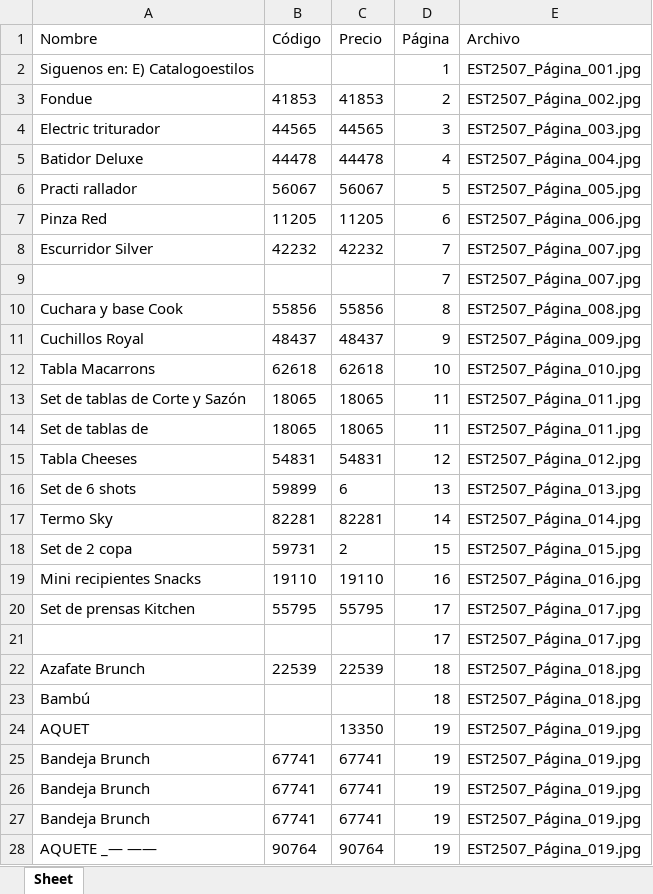
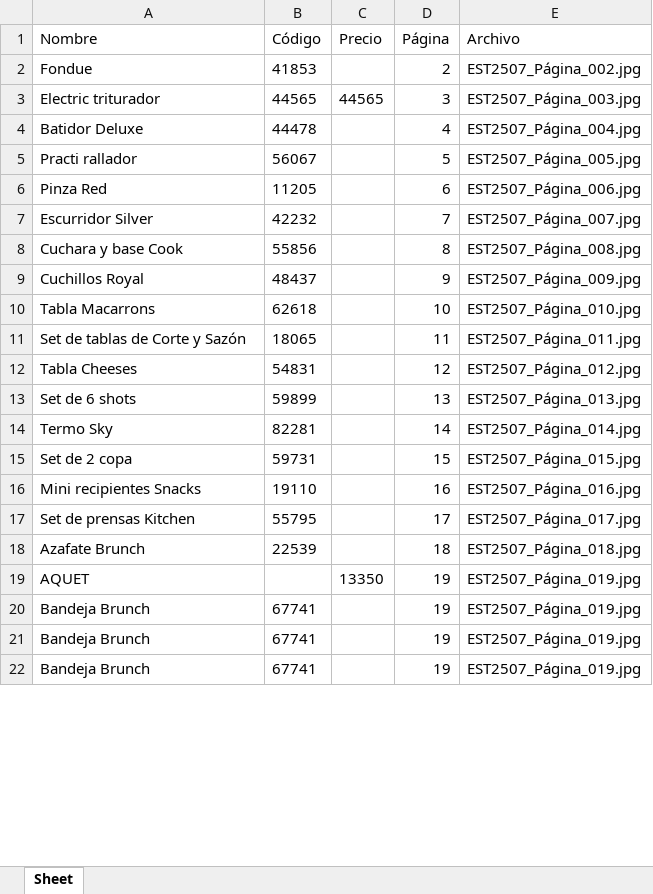
Before and after one commit to dsols8/sistema_agentes_img_ojiar, an Excel workbook: src/productos.xlsx, sheet Sheet, drawn as a sheet; only a part is shown; values as stored, in another font and other column widths than the file's, no borders; removed rows and columns are numbered as before the commit, all else as after; the diff covers the shown part only; the diff names each change by its address in the sheet, - before the commit and + after, or states it on an @@ line.

```diff
--- a/src/productos.xlsx (sheet Sheet)
+++ b/src/productos.xlsx (sheet Sheet)
-row 2: Siguenos en: E) Catalogoestilos |  |  | 1 | EST2507_Página_001.jpg
-C2 (Precio): 41853
+C2 (Precio): (empty)
-C4 (Precio): 44478
+C4 (Precio): (empty)
-C5 (Precio): 56067
+C5 (Precio): (empty)
-C6 (Precio): 11205
+C6 (Precio): (empty)
-C7 (Precio): 42232
+C7 (Precio): (empty)
-row 9:  |  |  | 7 | EST2507_Página_007.jpg
-C8 (Precio): 55856
+C8 (Precio): (empty)
-C9 (Precio): 48437
+C9 (Precio): (empty)
-C10 (Precio): 62618
+C10 (Precio): (empty)
-C11 (Precio): 18065
+C11 (Precio): (empty)
-row 14: Set de tablas de | 18065 | 18065 | 11 | EST2507_Página_011.jpg
-C12 (Precio): 54831
+C12 (Precio): (empty)
-C13 (Precio): 6
+C13 (Precio): (empty)
-C14 (Precio): 82281
+C14 (Precio): (empty)
-C15 (Precio): 2
+C15 (Precio): (empty)
-C16 (Precio): 19110
+C16 (Precio): (empty)
-C17 (Precio): 55795
+C17 (Precio): (empty)
-row 21:  |  |  | 17 | EST2507_Página_017.jpg
-C18 (Precio): 22539
+C18 (Precio): (empty)
-row 23: Bambú |  |  | 18 | EST2507_Página_018.jpg
-C20:C22 (Precio): 67741
+C20:C22 (Precio): (empty)
-row 28: AQUETE _— —— | 90764 | 90764 | 19 | EST2507_Página_019.jpg
```
Also changed, not shown: 5 removed rows and 15 edited cells elsewhere in this sheet, 8 other files.
